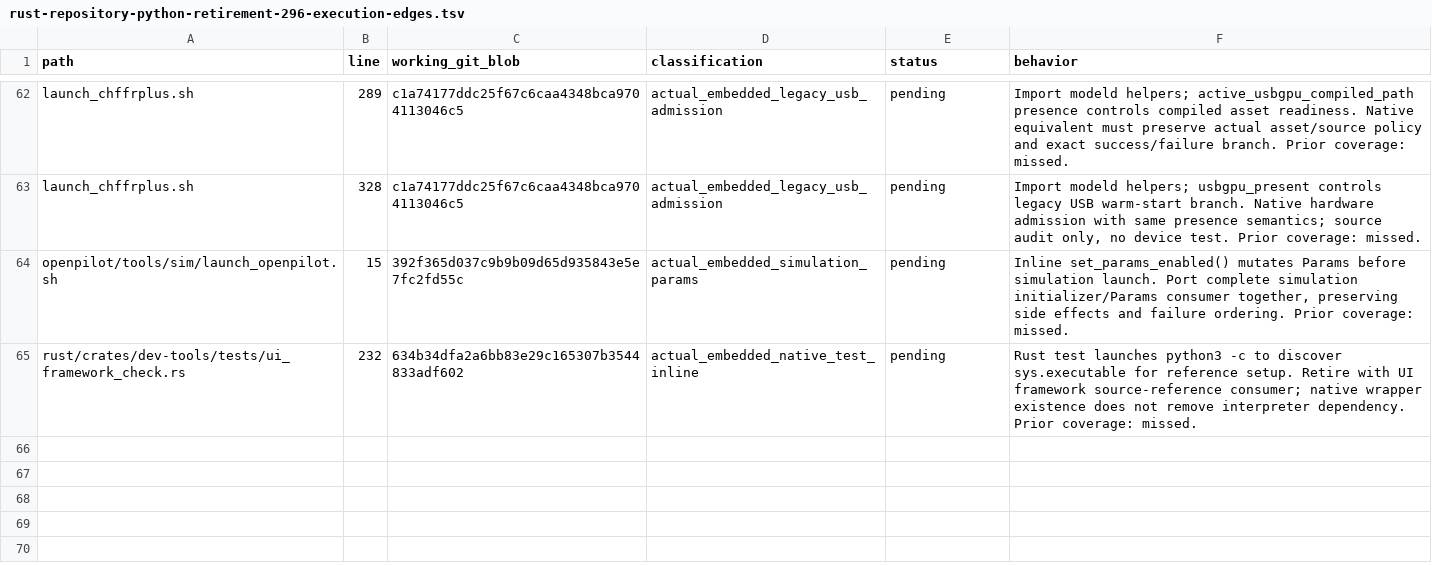
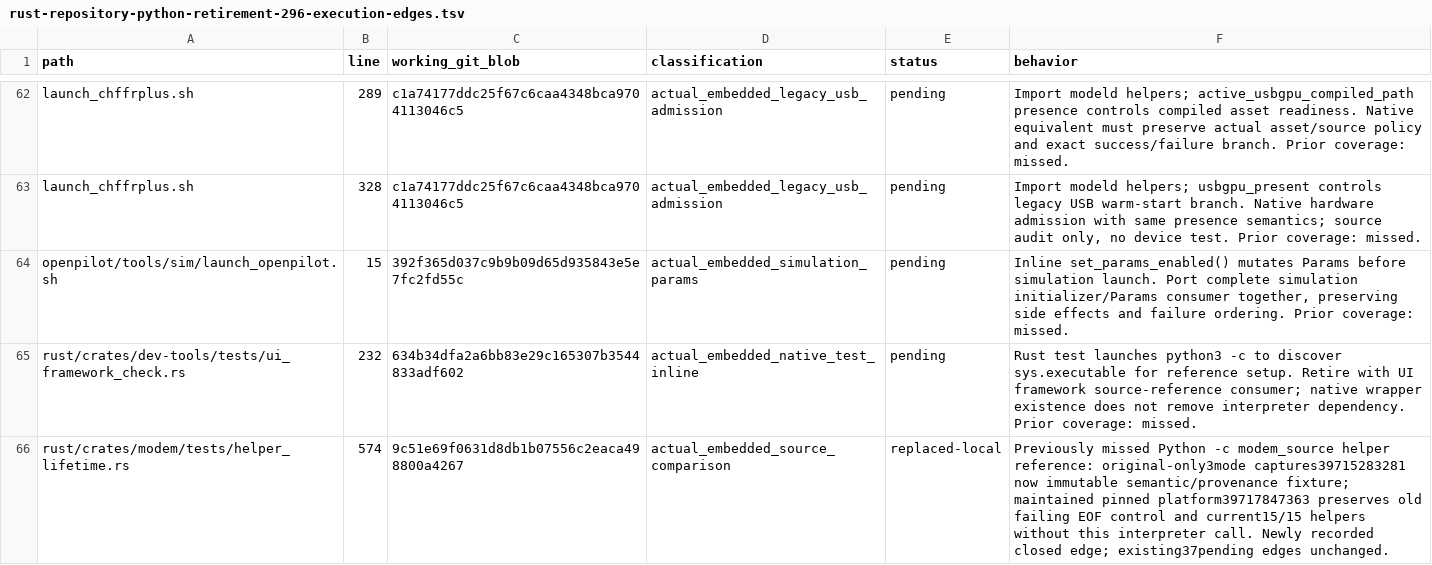
Before and after one commit to bin9208/openpilot-rust, a TSV file: docs/naver/rust-repository-python-retirement-296-execution-edges.tsv, drawn as a sheet; only a part is shown, gaps mark what is left out; the diff names each change by its address in the sheet, - before the commit and + after, or states it on an @@ line.

```diff
--- a/docs/naver/rust-repository-python-retirement-296-execution-edges.tsv
+++ b/docs/naver/rust-repository-python-retirement-296-execution-edges.tsv
+row 66: rust/crates/modem/tests/helper_lifetime.rs | 574 | 9c51e69f0631d8db1b07556c2eaca498800a4267 | actual_embedded_source_comparison | replaced-local | Previously missed Python -c modem_source helper reference: original-only3mode captures39715283281 now immutable semantic/provenance fixture; maintained pinned platform39717847363 preserves old failing EOF control and current15/15 helpers without this interpreter call. Newly recorded closed edge; existing37pending edges unchanged.
```
Also changed, not shown: docs/naver/rust-repository-python-retirement-296-families.tsv, 3 other files.
